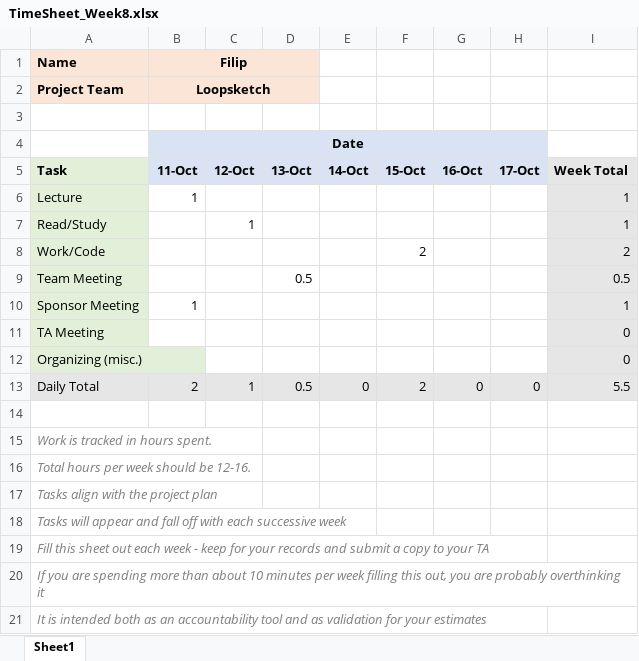
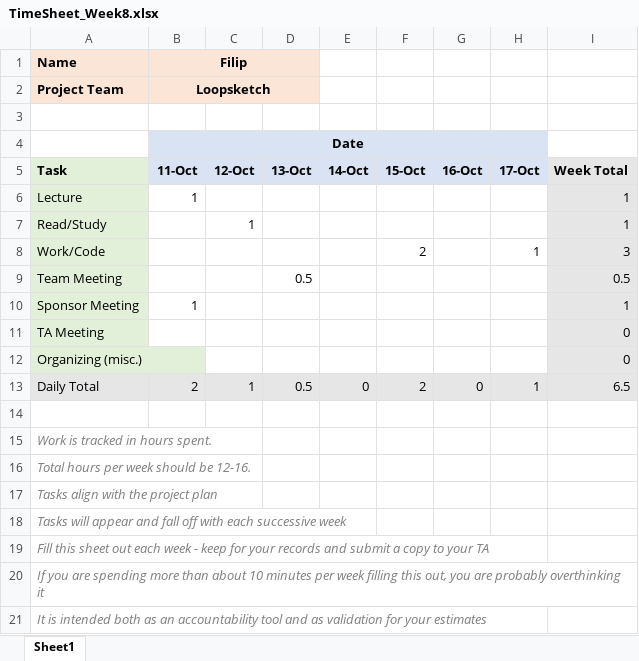
Before and after one commit to line4246/SeniorDesignProject, an Excel workbook: Admin/Filip/TimeSheet_Week8.xlsx, sheet Sheet1, drawn as a sheet; values as stored, in another font and other column widths than the file's, no borders; the diff names each change by its address in the sheet, - before the commit and + after, or states it on an @@ line.

Commit message:
Add timesheets week 8 and 9

```diff
--- a/Admin/Filip/TimeSheet_Week8.xlsx (sheet Sheet1)
+++ b/Admin/Filip/TimeSheet_Week8.xlsx (sheet Sheet1)
-H8: (empty)
+H8: 1
-I8: 2
+I8: 3
-H13: 0
+H13: 1
-I13: 5.5
+I13: 6.5
```
Also changed, not shown: 1 other file.
